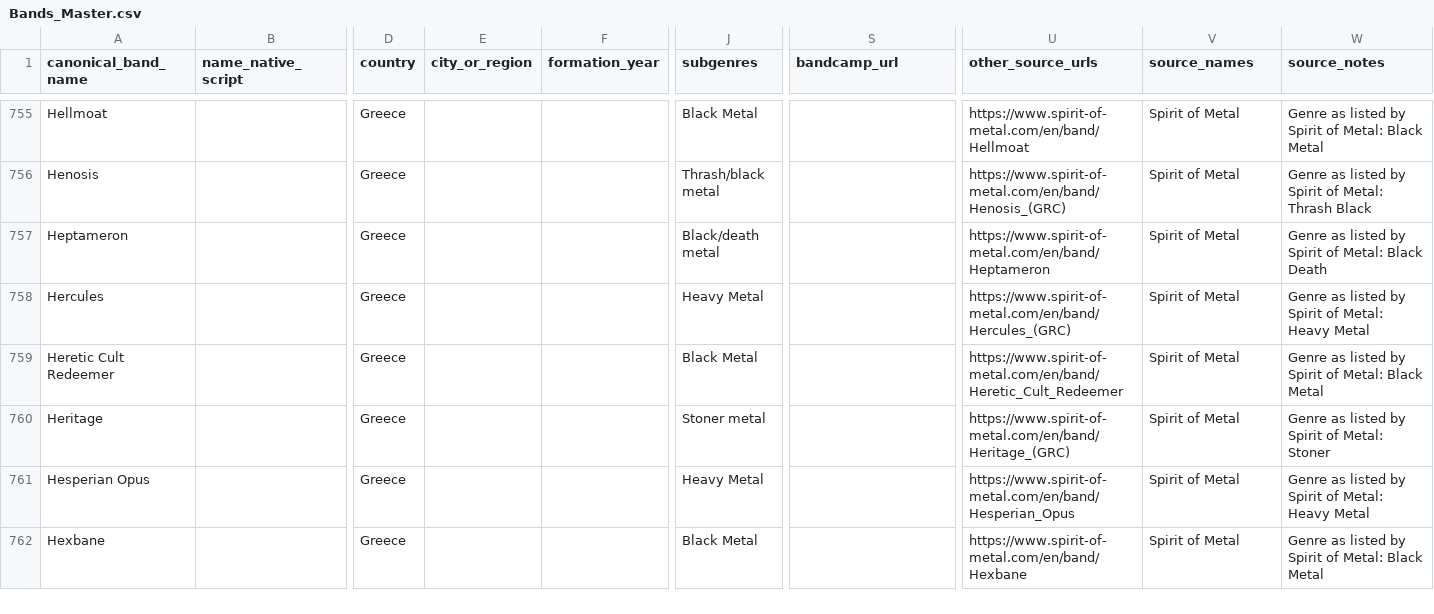
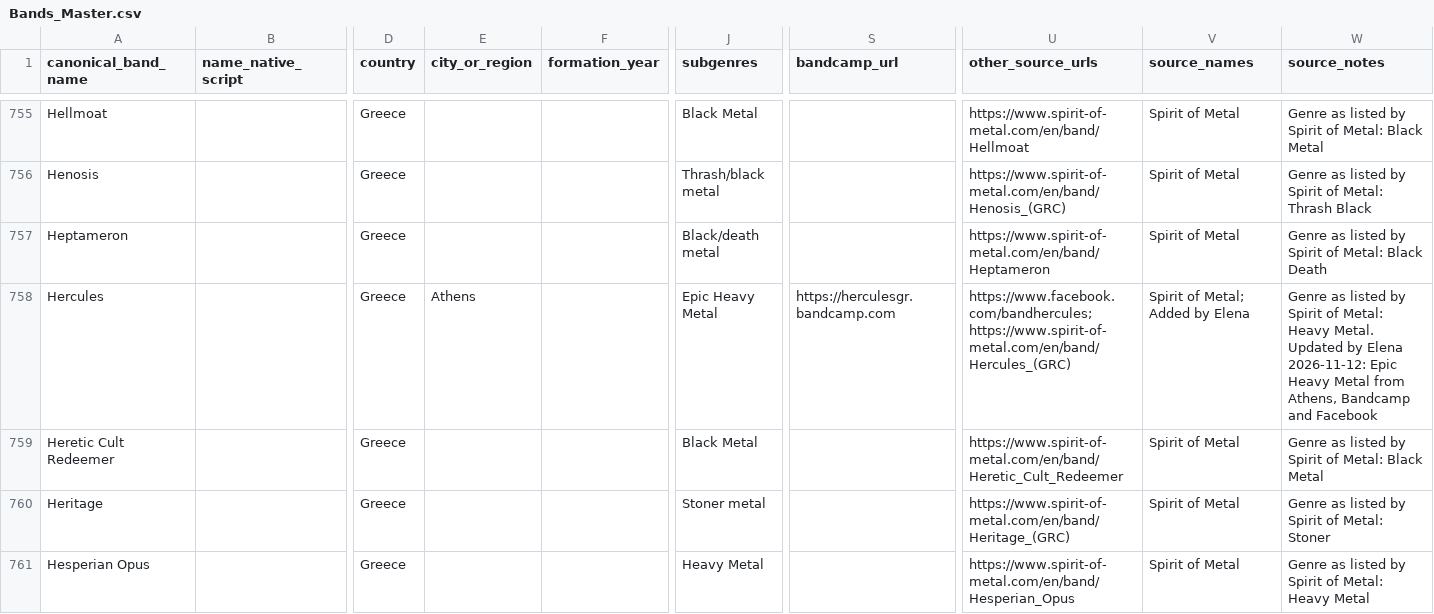
Before and after one commit to elenavasilaki-cyber/greekbands, a CSV file: data/Bands_Master.csv, drawn as a sheet; only a part is shown, gaps mark what is left out; the shorter side is filled out with more unchanged rows; the diff names each change by its address in the sheet, - before the commit and + after, or states it on an @@ line.

```diff
--- a/data/Bands_Master.csv
+++ b/data/Bands_Master.csv
-E758 (city_or_region): (empty)
+E758 (city_or_region): Athens
-J758 (subgenres): Heavy Metal
+J758 (subgenres): Epic Heavy Metal
-S758 (bandcamp_url): (empty)
+S758 (bandcamp_url): https://herculesgr.bandcamp.com
-U758 (other_source_urls): https://www.spirit-of-metal.com/en/band/Hercules_(GRC)
+U758 (other_source_urls): https://www.facebook.com/bandhercules; https://www.spirit-of-metal.com/en/band/Hercules_(GRC)
-V758 (source_names): Spirit of Metal
+V758 (source_names): Spirit of Metal; Added by Elena
-W758 (source_notes): …Metal: Heavy Metal
+W758 (source_notes): …Metal: Heavy Metal. Updated by Elena 2026-11-12: Epic Heavy Metal from Athens, Bandcamp and Facebook
```
Also changed, not shown: 3 other files.
